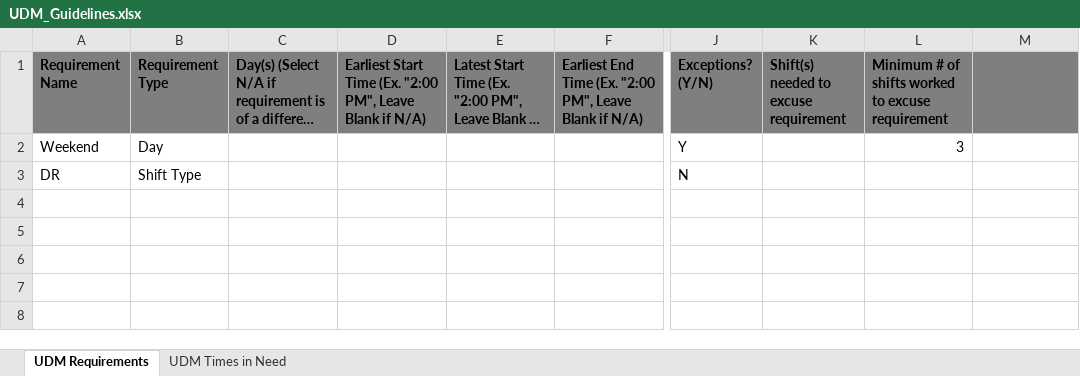
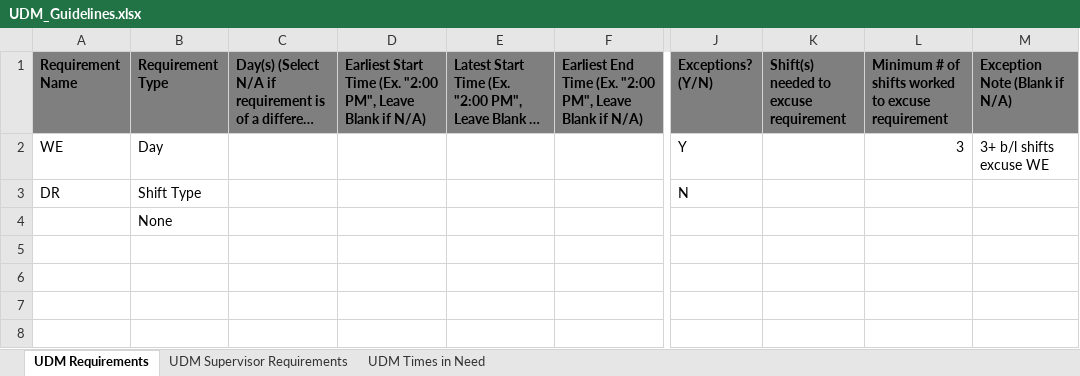
Before and after one commit to benjamintowle04/AutomatingRequirementChecks, an Excel workbook: UDM_Guidelines.xlsx, sheet UDM Requirements, drawn as a sheet; only a part is shown, gaps mark what is left out; long unchanged cells end in …; values as stored, in another font and other column widths than the file's, no borders; charts and pictures not drawn; the diff covers the shown part only; the diff names each change by its address in the sheet, - before the commit and + after, or states it on an @@ line.

```diff
--- a/UDM_Guidelines.xlsx (sheet UDM Requirements)
+++ b/UDM_Guidelines.xlsx (sheet UDM Requirements)
+sheet tab: UDM Supervisor Requirements
-M1: (empty)
+M1: Exception Note (Blank if N/A)
-A2 (Requirement Name): Weekend
+A2 (Requirement Name): WE
-M2 (Exception Note (Blank if N/A)): (empty)
+M2 (Exception Note (Blank if N/A)): 3+ b/l shifts excuse WE
-B4 (Requirement Type): (empty)
+B4 (Requirement Type): None
```
Also changed, not shown: 4 added rows, 4 removed rows and 6 edited cells elsewhere in this sheet, charts or pictures, 3 other files.
